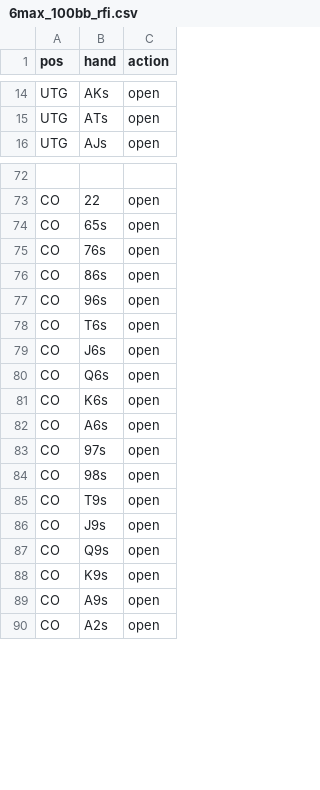
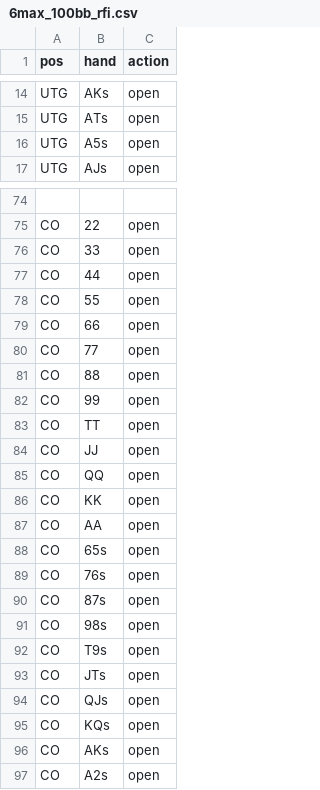
Before and after one commit to alchermd/pkr, a CSV file: src/core/range_files/6max_100bb_rfi.csv, drawn as a sheet; only a part is shown, gaps mark what is left out; removed rows and columns are numbered as before the commit, all else as after; the diff covers the shown part only; the diff names each change by its address in the sheet, - before the commit and + after, or states it on an @@ line.

Commit message:
Fix the ranges

```diff
--- a/src/core/range_files/6max_100bb_rfi.csv
+++ b/src/core/range_files/6max_100bb_rfi.csv
+row 16: UTG | A5s | open
+row 76: CO | 33 | open
+row 77: CO | 44 | open
+row 78: CO | 55 | open
+row 79: CO | 66 | open
+row 80: CO | 77 | open
+row 81: CO | 88 | open
+row 82: CO | 99 | open
+row 83: CO | TT | open
+row 84: CO | JJ | open
+row 85: CO | QQ | open
+row 86: CO | KK | open
+row 87: CO | AA | open
-B90 (hand): 86s
+B90 (hand): 87s
-row 77: CO | 96s | open
-row 78: CO | T6s | open
-row 79: CO | J6s | open
-row 80: CO | Q6s | open
-row 81: CO | K6s | open
-row 82: CO | A6s | open
@@ row 83 moved to row 129: CO @@
-row 86: CO | J9s | open
-row 87: CO | Q9s | open
-row 88: CO | K9s | open
-row 89: CO | A9s | open
+row 93: CO | JTs | open
@@ row 119 moved to row 94: CO @@
@@ row 111 moved to row 95: CO @@
@@ row 101 moved to row 96: CO @@
```
Also changed, not shown: 4 added rows, 13 removed rows and 6 edited cells elsewhere in this file.
